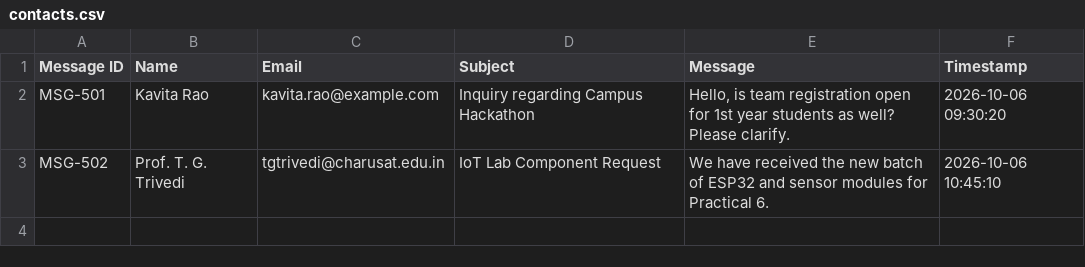
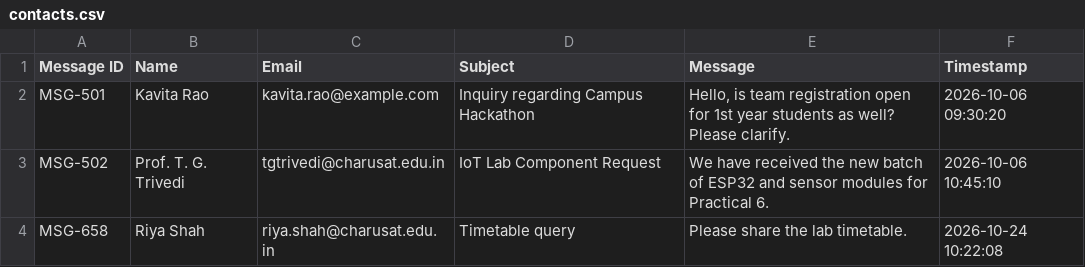
Before and after one commit to Yuvrajparmar150/Sem-3, a CSV file: WDF/data/contacts.csv, drawn as a sheet; the diff names each change by its address in the sheet, - before the commit and + after, or states it on an @@ line.

```diff
--- a/WDF/data/contacts.csv
+++ b/WDF/data/contacts.csv
+row 4: MSG-658 | Riya Shah | riya.shah@charusat.edu.in | Timetable query | Please share the lab timetable. | 2026-10-24 10:22:08
```
Also changed, not shown: WDF/data/registrations.csv, 23 other files.
